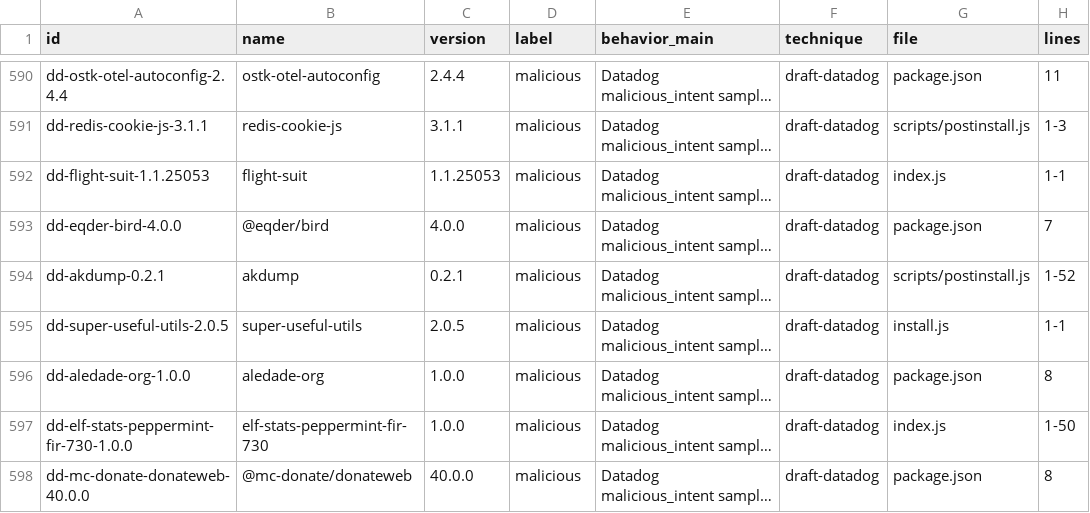
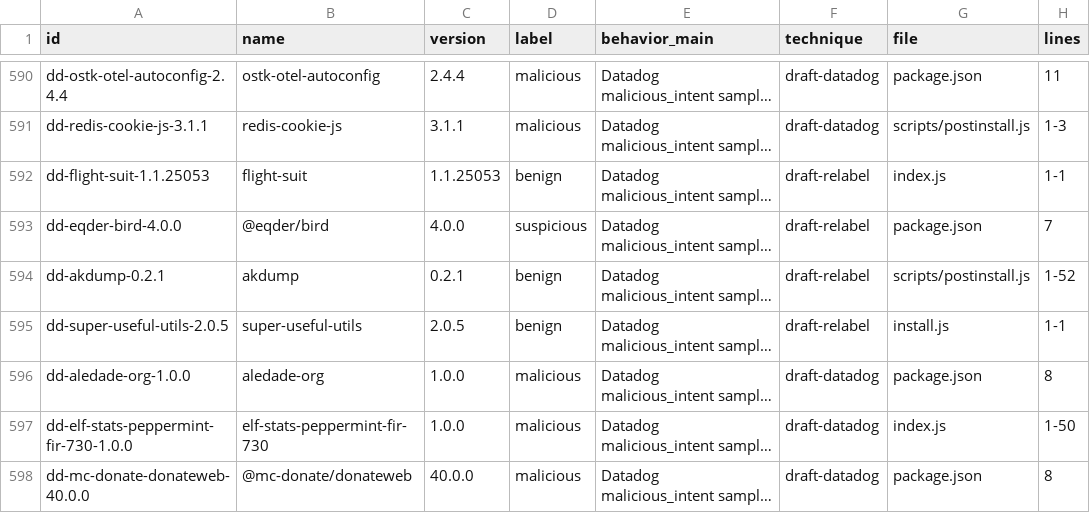
Before and after one commit to trtpham/DA_AgentNPM, a CSV file: data/proposals.csv, drawn as a sheet; only a part is shown, gaps mark what is left out; long unchanged cells end in …; the diff covers the shown part only; the diff names each change by its address in the sheet, - before the commit and + after, or states it on an @@ line.

```diff
--- a/data/proposals.csv
+++ b/data/proposals.csv
-D592 (label): malicious
+D592 (label): benign
-F592:F595 (technique): draft-datadog
+F592:F595 (technique): draft-relabel
-D593 (label): malicious
+D593 (label): suspicious
-D594:D595 (label): malicious
+D594:D595 (label): benign
```
Also changed, not shown: 76 edited cells elsewhere in this file, 7 other files.
